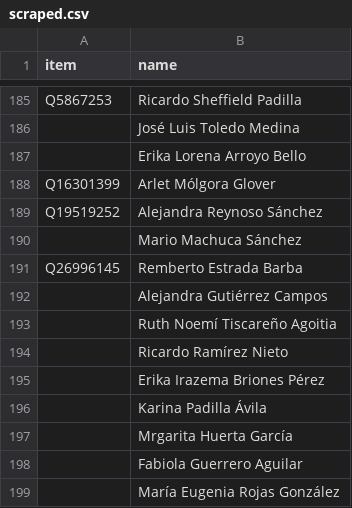
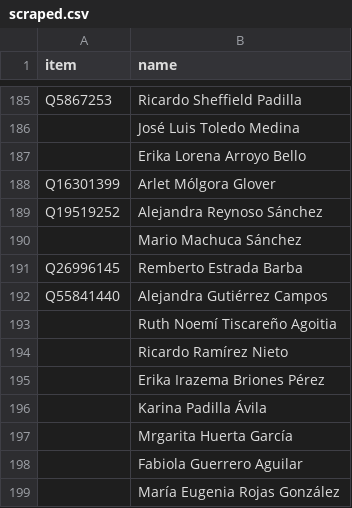
Before and after one commit to every-politician-scrapers/mexico-ministers, a CSV file: sources/deputies-63/scraped.csv, drawn as a sheet; only a part is shown, gaps mark what is left out.

Commit message:
Compare external sources to Wikidata

```diff
--- a/sources/deputies-63/scraped.csv
+++ b/sources/deputies-63/scraped.csv
@@ -191,3 +191,3 @@ Q19519252,Alejandra Reynoso Sánchez
 Q26996145,Remberto Estrada Barba
-,Alejandra Gutiérrez Campos
+Q55841440,Alejandra Gutiérrez Campos
 ,Ruth Noemí Tiscareño Agoitia
```
Also changed, not shown: sources/deputies-63/wikidata.csv.
